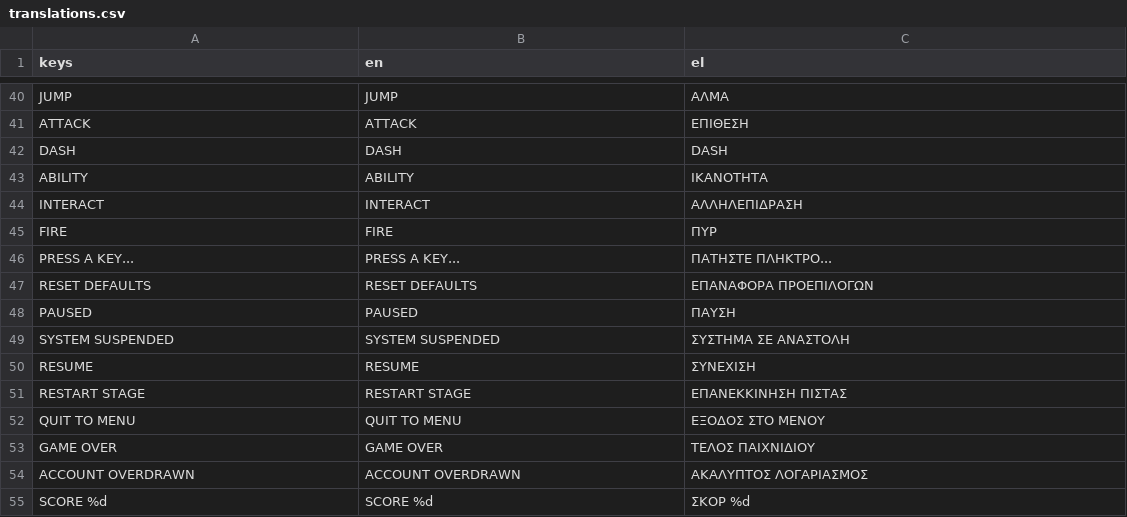
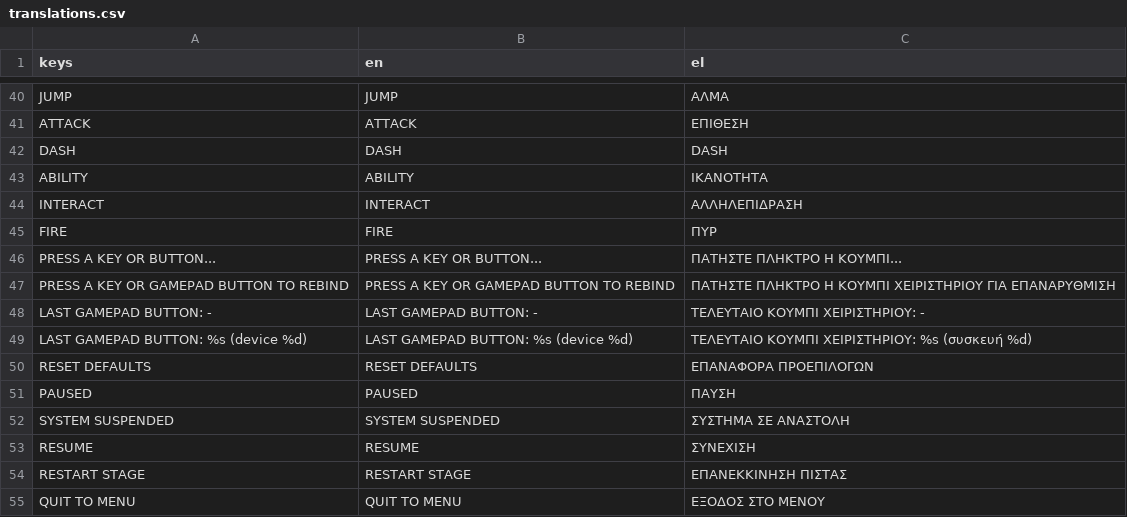
Before and after one commit to Flam-John/Credia-Guardians, a CSV file: assets/i18n/translations.csv, drawn as a sheet; only a part is shown, gaps mark what is left out; the shorter side is filled out with more unchanged rows; removed rows and columns are numbered as before the commit, all else as after; the diff names each change by its address in the sheet, - before the commit and + after, or states it on an @@ line.

Commit message:
feat: gamepad-button rebinding in options + confirm-button diagnostic
Fixes two user-reported issues:

1. Rebinding a key in Options while pressing a controller button did
   nothing — _unhandled_input's rebind listener only ever checked
   InputEventKey. Now accepts InputEventJoypadButton for both the P1 and
   P2 rows; bind-row labels show "KEY / GAMEPAD" combined.

2. Controller D-pad/stick navigated menus fine but the confirm button
   didn't respond — root cause needs the user's actual hardware to
   pin down (nothing in this codebase intercepts ui_accept), so this adds
   a passive "LAST GAMEPAD BUTTON: X (device N)" readout on the options
   screen that updates on any joypad press, to identify the exact button
   index their controller sends.

P1's gamepad row rebinds the BASE action directly (SettingsApplier.
apply_gamepad_binding), mirroring how its keyboard row already works —
this is what makes it affect solo play, not just co-op. P2 gets an
independent override (CoopInput.p2_gamepad_overrides), since P2 needs a
genuinely different physical button on a different controller, not a
change to the shared base action.

Two independent review passes (line-by-line + cross-file) caught real
bugs before merge, since this touches the whole input system: gamepad
rebinding for P1 was originally routed through a co-op-only override that
solo play never consults, so it silently did nothing outside co-op;
overriding a multi-button action (dash/ability, which each carry two
alternate base buttons) duplicated events instead of collapsing to one;
and moving the cancel-check to a generic ui_cancel test made whichever
button matches its default gamepad binding permanently un-bindable, and
let one player's pad presses hijack the other's in-progress listen in a
live two-controller session. All three fixed, with regression tests
covering each (solo-affecting rebind, multi-button collapse without
narrowing the no-override default, per-player storage independence,
device-scoped capture, Escape-only cancel). 189/189 tests pass.

```diff
--- a/assets/i18n/translations.csv
+++ b/assets/i18n/translations.csv
-row 46: PRESS A KEY... | PRESS A KEY... | ΠΑΤΗΣΤΕ ΠΛΗΚΤΡΟ...
+row 46: PRESS A KEY OR BUTTON... | PRESS A KEY OR BUTTON... | ΠΑΤΗΣΤΕ ΠΛΗΚΤΡΟ Η ΚΟΥΜΠΙ...
+row 47: PRESS A KEY OR GAMEPAD BUTTON TO REBIND | PRESS A KEY OR GAMEPAD BUTTON TO REBIND | ΠΑΤΗΣΤΕ ΠΛΗΚΤΡΟ Η ΚΟΥΜΠΙ ΧΕΙΡΙΣΤΗΡΙΟΥ ΓΙΑ ΕΠΑΝΑΡΥΘΜΙΣΗ
+row 48: LAST GAMEPAD BUTTON: - | LAST GAMEPAD BUTTON: - | ΤΕΛΕΥΤΑΙΟ ΚΟΥΜΠΙ ΧΕΙΡΙΣΤΗΡΙΟΥ: -
+row 49: LAST GAMEPAD BUTTON: %s (device %d) | LAST GAMEPAD BUTTON: %s (device %d) | ΤΕΛΕΥΤΑΙΟ ΚΟΥΜΠΙ ΧΕΙΡΙΣΤΗΡΙΟΥ: %s (συσκευή %d)
```
Also changed, not shown: 8 other files.
